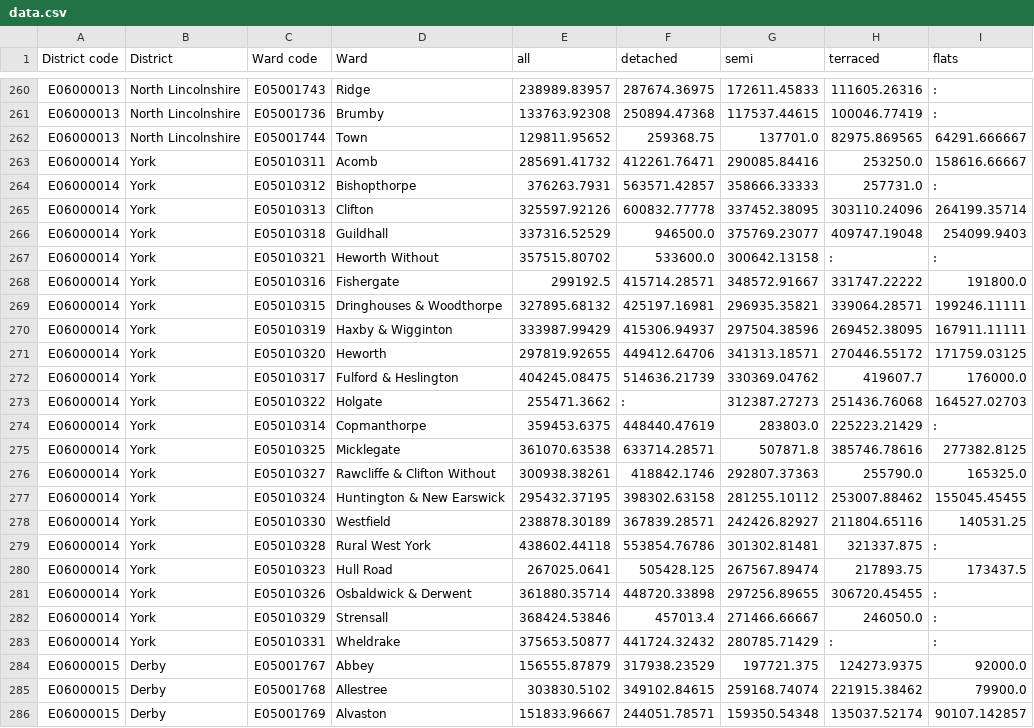
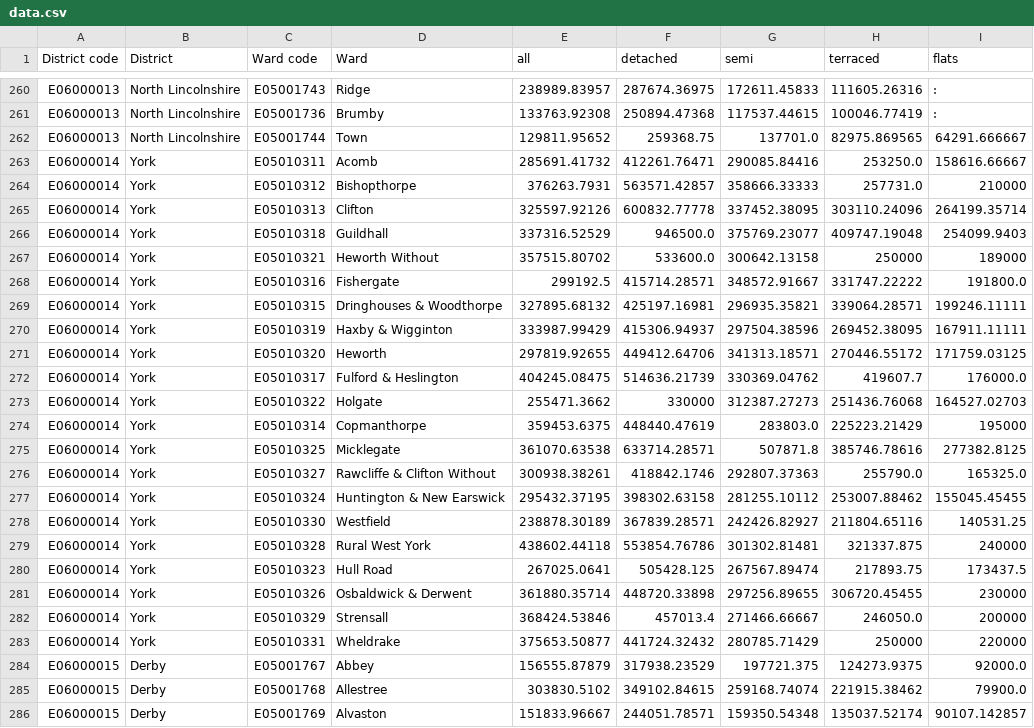
Before and after one commit to edgorman/Property-Fundamentals, a CSV file: data/external/mean_price_per_ward/yearendingmarch2022/data.csv, drawn as a sheet; only a part is shown, gaps mark what is left out.

Commit message:
test

```diff
--- a/data/external/mean_price_per_ward/yearendingmarch2022/data.csv
+++ b/data/external/mean_price_per_ward/yearendingmarch2022/data.csv
@@ -263,6 +263,6 @@ E06000013,North Lincolnshire,E05001744,Town,129811.95652,259368.75,137701.0,8297
 E06000014,York,E05010311,Acomb,285691.41732,412261.76471,290085.84416,253250.0,158616.66667
-E06000014,York,E05010312,Bishopthorpe,376263.7931,563571.42857,358666.33333,257731.0,:
+E06000014,York,E05010312,Bishopthorpe,376263.7931,563571.42857,358666.33333,257731.0,210000
 E06000014,York,E05010313,Clifton,325597.92126,600832.77778,337452.38095,303110.24096,264199.35714
 E06000014,York,E05010318,Guildhall,337316.52529,946500.0,375769.23077,409747.19048,254099.9403
-E06000014,York,E05010321,Heworth Without,357515.80702,533600.0,300642.13158,:,:
+E06000014,York,E05010321,Heworth Without,357515.80702,533600.0,300642.13158,250000,189000
 E06000014,York,E05010316,Fishergate,299192.5,415714.28571,348572.91667,331747.22222,191800.0
@@ -272,4 +272,4 @@ E06000014,York,E05010320,Heworth,297819.92655,449412.64706,341313.18571,270446.5
 E06000014,York,E05010317,Fulford & Heslington,404245.08475,514636.21739,330369.04762,419607.7,176000.0
-E06000014,York,E05010322,Holgate,255471.3662,:,312387.27273,251436.76068,164527.02703
-E06000014,York,E05010314,Copmanthorpe,359453.6375,448440.47619,283803.0,225223.21429,:
+E06000014,York,E05010322,Holgate,255471.3662,330000,312387.27273,251436.76068,164527.02703
+E06000014,York,E05010314,Copmanthorpe,359453.6375,448440.47619,283803.0,225223.21429,195000
 E06000014,York,E05010325,Micklegate,361070.63538,633714.28571,507871.8,385746.78616,277382.8125
@@ -278,7 +278,7 @@ E06000014,York,E05010324,Huntington & New Earswick,295432.37195,398302.63158,281
 E06000014,York,E05010330,Westfield,238878.30189,367839.28571,242426.82927,211804.65116,140531.25
-E06000014,York,E05010328,Rural West York,438602.44118,553854.76786,301302.81481,321337.875,:
+E06000014,York,E05010328,Rural West York,438602.44118,553854.76786,301302.81481,321337.875,240000
 E06000014,York,E05010323,Hull Road,267025.0641,505428.125,267567.89474,217893.75,173437.5
-E06000014,York,E05010326,Osbaldwick & Derwent,361880.35714,448720.33898,297256.89655,306720.45455,:
-E06000014,York,E05010329,Strensall,368424.53846,457013.4,271466.66667,246050.0,:
-E06000014,York,E05010331,Wheldrake,375653.50877,441724.32432,280785.71429,:,:
+E06000014,York,E05010326,Osbaldwick & Derwent,361880.35714,448720.33898,297256.89655,306720.45455,230000
+E06000014,York,E05010329,Strensall,368424.53846,457013.4,271466.66667,246050.0,200000
+E06000014,York,E05010331,Wheldrake,375653.50877,441724.32432,280785.71429,250000,220000
 E06000015,Derby,E05001767,Abbey,156555.87879,317938.23529,197721.375,124273.9375,92000.0
```
